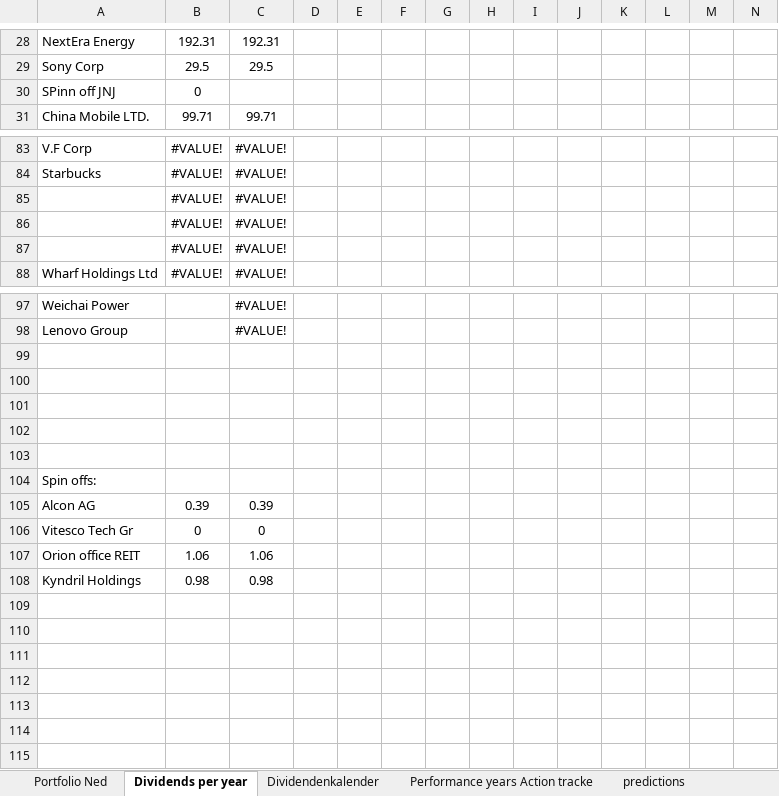
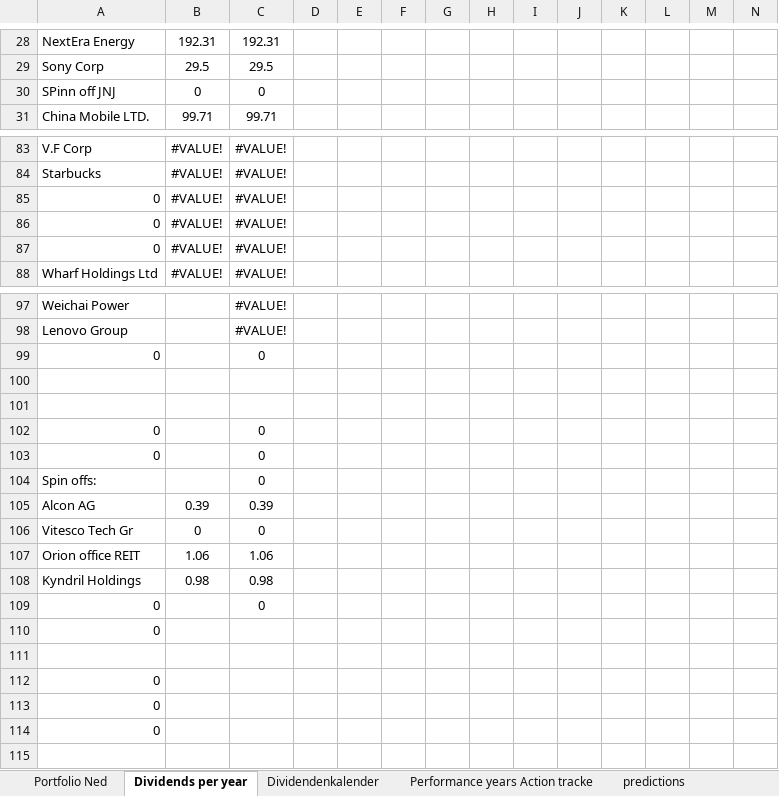
Before and after one commit to NedWitte/Investing2023, an Excel workbook: data/2023_08_NedPortfolio.xlsx, sheet Dividends per year, drawn as a sheet; only a part is shown, gaps mark what is left out; values as stored, in another font and other column widths than the file's, no borders; charts and pictures not drawn; removed rows and columns are numbered as before the commit, all else as after; the diff covers the shown part only; the diff names each change by its address in the sheet, - before the commit and + after, or states it on an @@ line.

```diff
--- a/data/2023_08_NedPortfolio.xlsx (sheet Dividends per year)
+++ b/data/2023_08_NedPortfolio.xlsx (sheet Dividends per year)
-C30: (empty)
+C30: 0
-A85:A87: (empty)
+A85:A87: 0
+row 99: 0 |  | 0
-row 102: (empty)
+row 102: 0 |  | 0
-row 103: (empty)
+row 103: 0 |  | 0
-row 103: (empty)
-C104: (empty)
+C104: 0
+row 109: 0 |  | 0
+row 110: 0
-A112:A114: (empty)
+A112:A114: 0
-row 113: (empty)
-row 114: (empty)
```
Also changed, not shown: cell formats elsewhere in this sheet, sheet Dividendenkalender, sheet Portfolio Ned, formulas that keep their value, charts or pictures, 2 other files.
